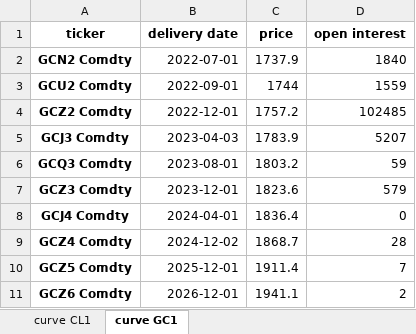
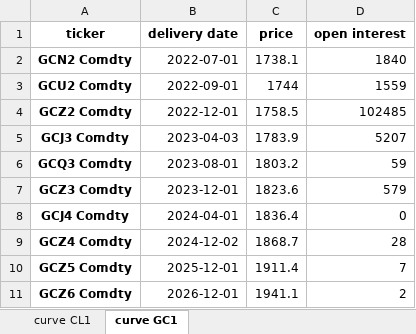
Before and after one commit to MarkHendricks/drw-markets, an Excel workbook: data/futures_data.xlsx, sheet curve GC1, drawn as a sheet; values as stored, in another font and other column widths than the file's, no borders; the diff names each change by its address in the sheet, - before the commit and + after, or states it on an @@ line.

```diff
--- a/data/futures_data.xlsx (sheet curve GC1)
+++ b/data/futures_data.xlsx (sheet curve GC1)
-C2 (price): 1737.9
+C2 (price): 1738.1
-C4 (price): 1757.2
+C4 (price): 1758.5
```
Also changed, not shown: sheet futures contracts, sheet curve CL1, 2 other files.
